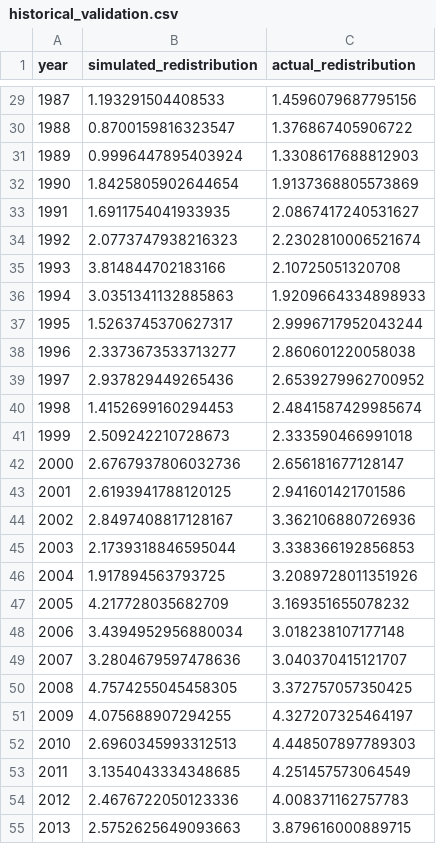
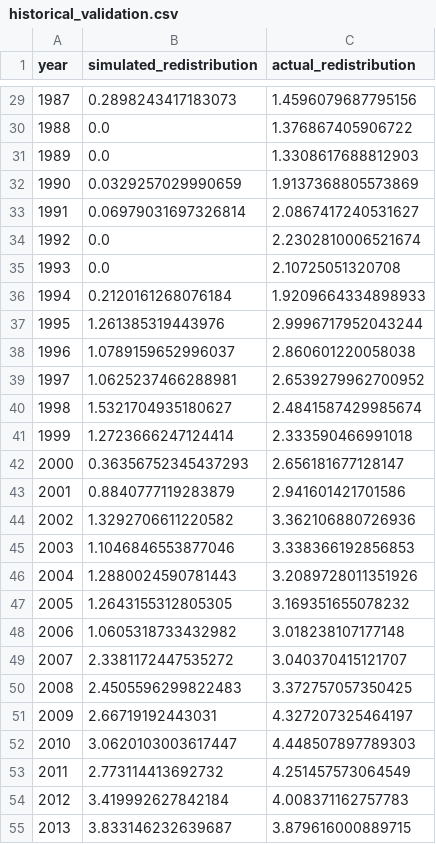
Before and after one commit to codeToad101/stateResponse, a CSV file: results/experiments/historical_validation.csv, drawn as a sheet; only a part is shown, gaps mark what is left out; the diff covers the shown part only.

```diff
--- a/results/experiments/historical_validation.csv
+++ b/results/experiments/historical_validation.csv
@@ -29,27 +29,27 @@ year,simulated_redistribution,actual_redistribution
-1987,1.193291504408533,1.4596079687795156
-1988,0.8700159816323547,1.376867405906722
-1989,0.9996447895403924,1.3308617688812903
-1990,1.8425805902644654,1.9137368805573869
-1991,1.6911754041933935,2.0867417240531627
-1992,2.0773747938216323,2.2302810006521674
-1993,3.814844702183166,2.10725051320708
-1994,3.0351341132885863,1.9209664334898933
-1995,1.5263745370627317,2.9996717952043244
-1996,2.3373673533713277,2.860601220058038
-1997,2.937829449265436,2.6539279962700952
-1998,1.4152699160294453,2.4841587429985674
-1999,2.509242210728673,2.333590466991018
-2000,2.6767937806032736,2.656181677128147
-2001,2.6193941788120125,2.941601421701586
-2002,2.8497408817128167,3.362106880726936
-2003,2.1739318846595044,3.338366192856853
-2004,1.917894563793725,3.2089728011351926
-2005,4.217728035682709,3.169351655078232
-2006,3.4394952956880034,3.018238107177148
-2007,3.2804679597478636,3.040370415121707
-2008,4.7574255045458305,3.372757057350425
-2009,4.075688907294255,4.327207325464197
-2010,2.6960345993312513,4.448507897789303
-2011,3.1354043334348685,4.251457573064549
-2012,2.4676722050123336,4.008371162757783
-2013,2.5752625649093663,3.879616000889715
+1987,0.2898243417183073,1.4596079687795156
+1988,0.0,1.376867405906722
+1989,0.0,1.3308617688812903
+1990,0.0329257029990659,1.9137368805573869
+1991,0.06979031697326814,2.0867417240531627
+1992,0.0,2.2302810006521674
+1993,0.0,2.10725051320708
+1994,0.2120161268076184,1.9209664334898933
+1995,1.261385319443976,2.9996717952043244
+1996,1.0789159652996037,2.860601220058038
+1997,1.0625237466288981,2.6539279962700952
+1998,1.5321704935180627,2.4841587429985674
+1999,1.2723666247124414,2.333590466991018
+2000,0.36356752345437293,2.656181677128147
+2001,0.8840777119283879,2.941601421701586
+2002,1.3292706611220582,3.362106880726936
+2003,1.1046846553877046,3.338366192856853
+2004,1.2880024590781443,3.2089728011351926
+2005,1.2643155312805305,3.169351655078232
+2006,1.0605318733432982,3.018238107177148
+2007,2.3381172447535272,3.040370415121707
+2008,2.4505596299822483,3.372757057350425
+2009,2.66719192443031,4.327207325464197
+2010,3.0620103003617447,4.448507897789303
+2011,2.773114413692732,4.251457573064549
+2012,3.419992627842184,4.008371162757783
+2013,3.833146232639687,3.879616000889715
```
Also changed, not shown: 39 edited cells elsewhere in this file, results/experiments/regime_comparison_raw.csv, results/experiments/regime_comparison_summary.csv, 32 other files.
